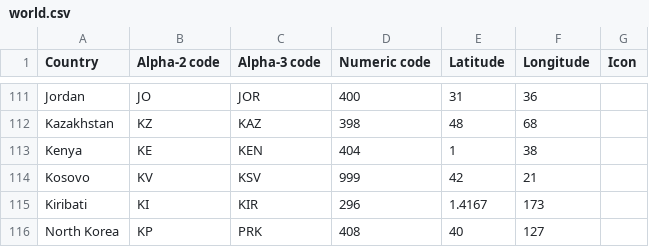
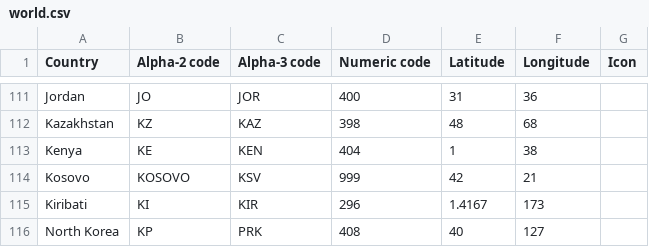
Before and after one commit to kuan9611/resources, a CSV file: world.csv, drawn as a sheet; only a part is shown, gaps mark what is left out.

```diff
--- a/world.csv
+++ b/world.csv
@@ -113,3 +113,3 @@ Kazakhstan,KZ,KAZ,398,48,68,
 Kenya,KE,KEN,404,1,38,
-Kosovo,KV,KSV,999,42,21,
+Kosovo,KOSOVO,KSV,999,42,21,
 Kiribati,KI,KIR,296,1.4167,173,
```
Also changed, not shown: 1 other file.
